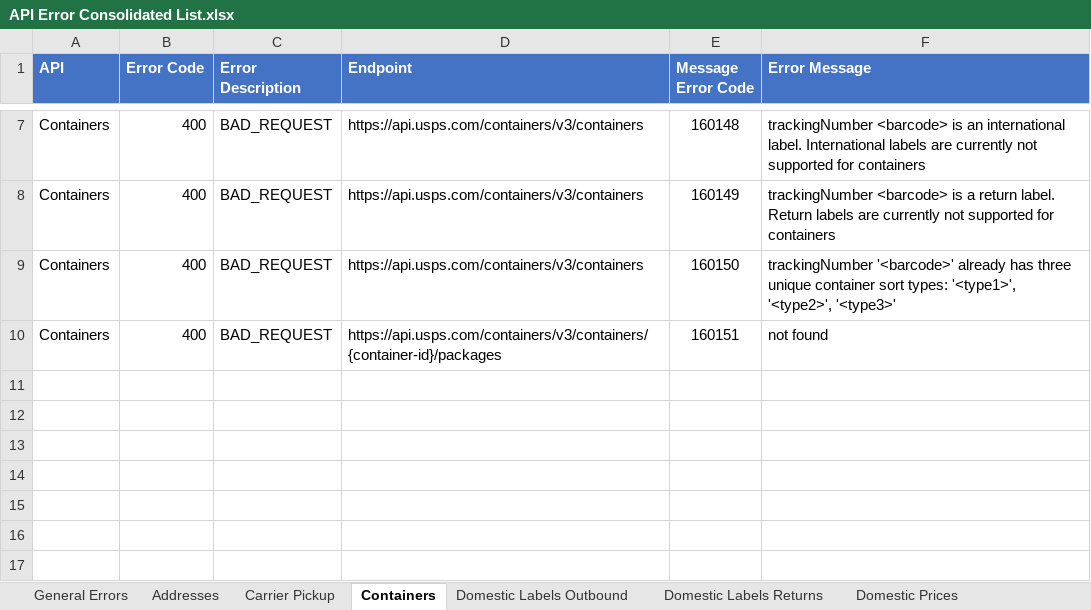
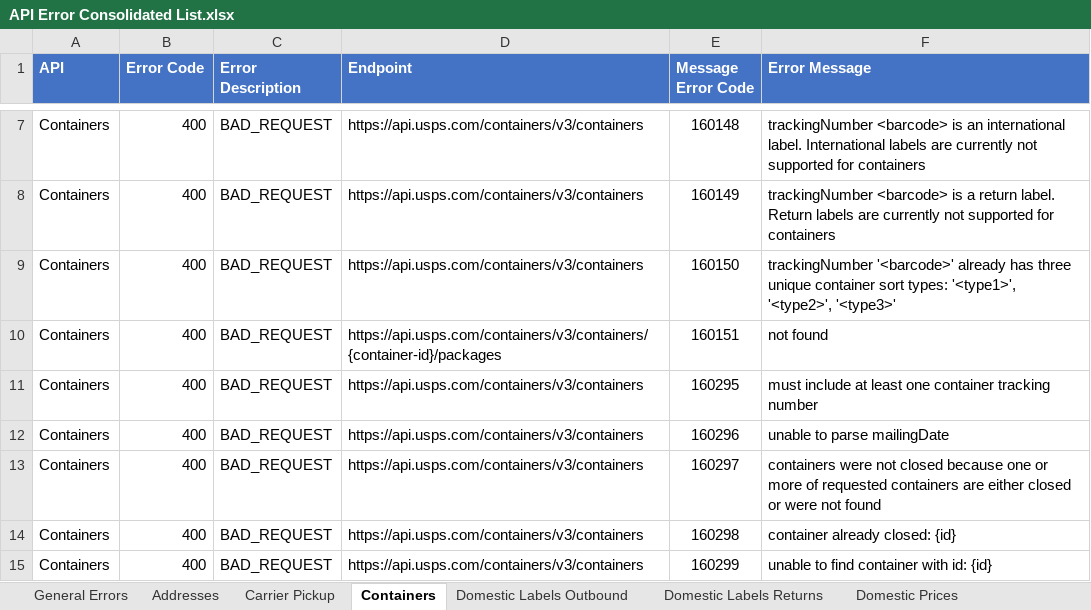
Before and after one commit to USPS/api-examples, an Excel workbook: Error Inventory/API Error Consolidated List.xlsx, sheet Containers, drawn as a sheet; only a part is shown, gaps mark what is left out; values as stored, in another font and other column widths than the file's, no borders; the diff names each change by its address in the sheet, - before the commit and + after, or states it on an @@ line.

Commit message:
Add files via upload

```diff
--- a/Error Inventory/API Error Consolidated List.xlsx (sheet Containers)
+++ b/Error Inventory/API Error Consolidated List.xlsx (sheet Containers)
+row 11: Containers | 400 | BAD_REQUEST | https://api.usps.com/containers/v3/containers | 160295 | must include at least one container tracking number
+row 12: Containers | 400 | BAD_REQUEST | https://api.usps.com/containers/v3/containers | 160296 | unable to parse mailingDate
+row 13: Containers | 400 | BAD_REQUEST | https://api.usps.com/containers/v3/containers | 160297 | containers were not closed because one or more of requested containers are either closed or were not found
+row 14: Containers | 400 | BAD_REQUEST | https://api.usps.com/containers/v3/containers | 160298 | container already closed: {id}
+row 15: Containers | 400 | BAD_REQUEST | https://api.usps.com/containers/v3/containers | 160299 | unable to find container with id: {id}
```
Also changed, not shown: sheet Domestic Labels Returns, sheet Domestic Labels Outbound.
